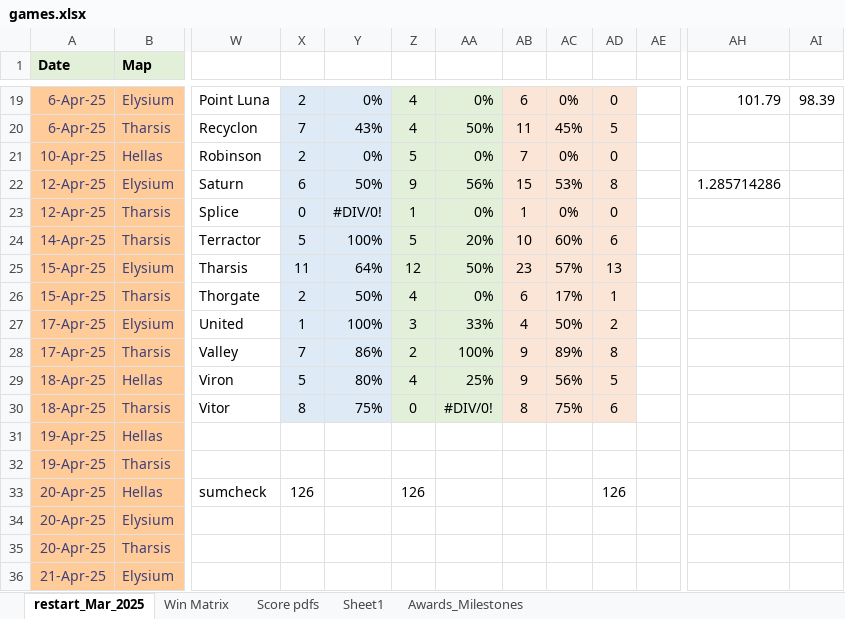
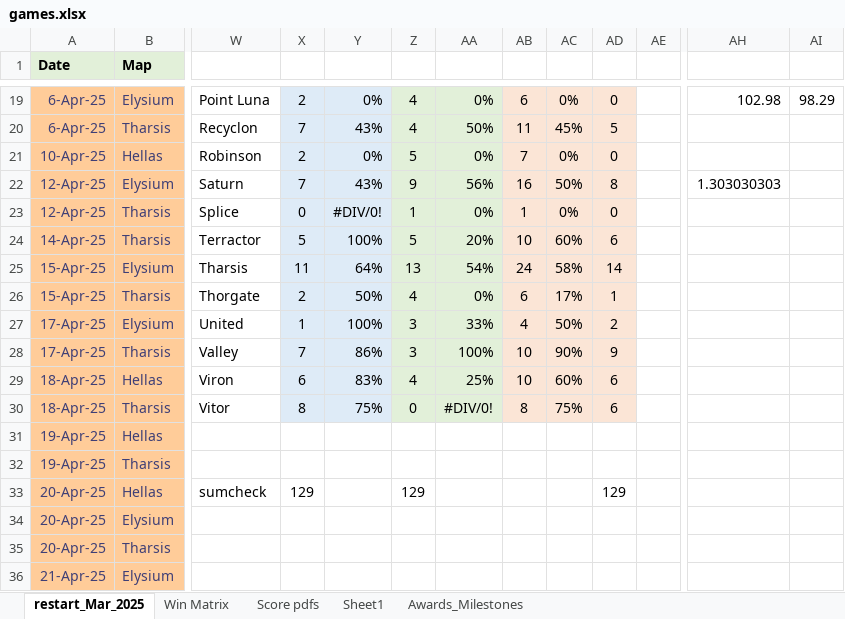
Before and after one commit to sjbergca/terraforming-tracker, an Excel workbook: games/games.xlsx, sheet restart_Mar_2025, drawn as a sheet; only a part is shown, gaps mark what is left out; values as stored, in another font and other column widths than the file's, no borders; charts and pictures not drawn; the diff covers the shown part only; the diff names each change by its address in the sheet, - before the commit and + after, or states it on an @@ line.

```diff
--- a/games/games.xlsx (sheet restart_Mar_2025)
+++ b/games/games.xlsx (sheet restart_Mar_2025)
-AH19: 101.79
+AH19: 102.98
-AI19: 98.39
+AI19: 98.29
-X22: 6
+X22: 7
-Y22: 50%
+Y22: 43%
-AB22: 15
+AB22: 16
-AC22: 53%
+AC22: 50%
-AH22: 1.285714286
+AH22: 1.303030303
-Z25: 12
+Z25: 13
-AA25: 50%
+AA25: 54%
-AB25: 23
+AB25: 24
-AC25: 57%
+AC25: 58%
-AD25: 13
+AD25: 14
-Z28: 2
+Z28: 3
-AB28:AB29: 9
+AB28:AB29: 10
-AC28: 89%
+AC28: 90%
-AD28: 8
+AD28: 9
-X29: 5
+X29: 6
-Y29: 80%
+Y29: 83%
-AC29: 56%
+AC29: 60%
-AD29: 5
+AD29: 6
-X33: 126
+X33: 129
-Z33: 126
+Z33: 129
-AD33: 126
+AD33: 129
```
Also changed, not shown: 3 added rows and 31 edited cells elsewhere in this sheet, sheet Score pdfs, sheet Sheet1, charts or pictures.
